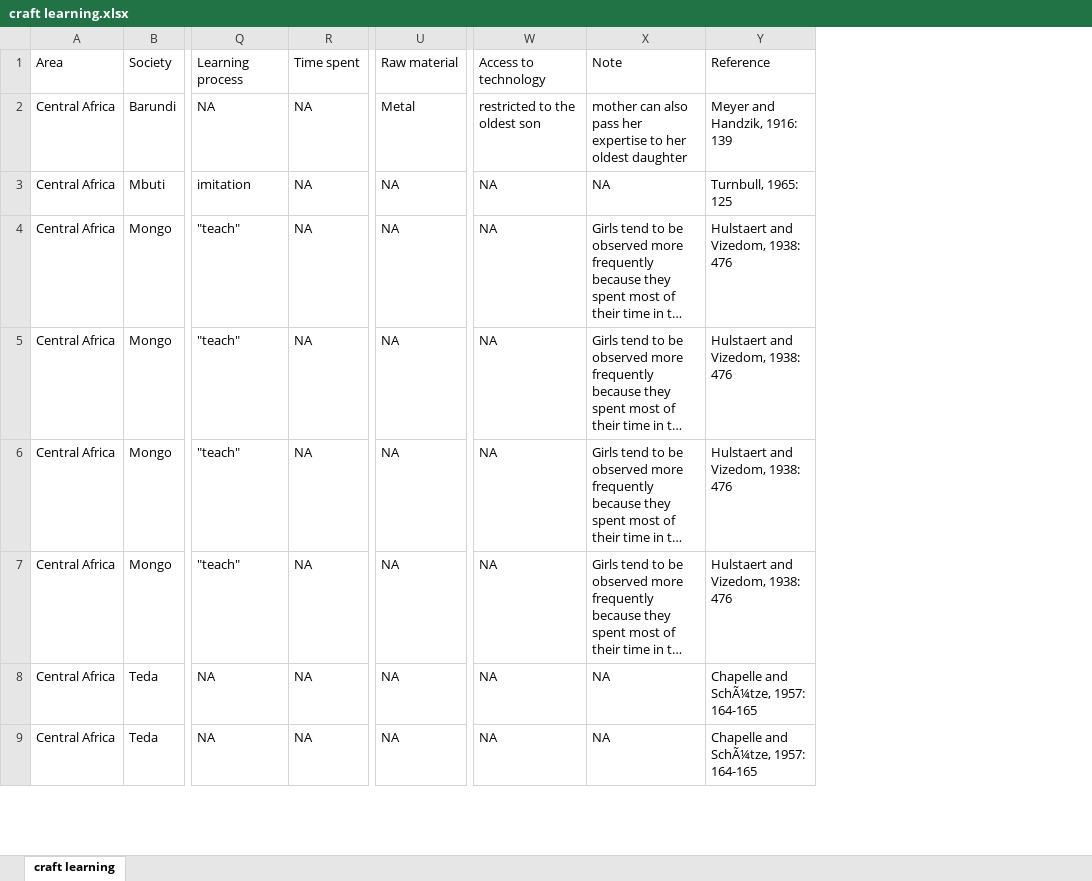
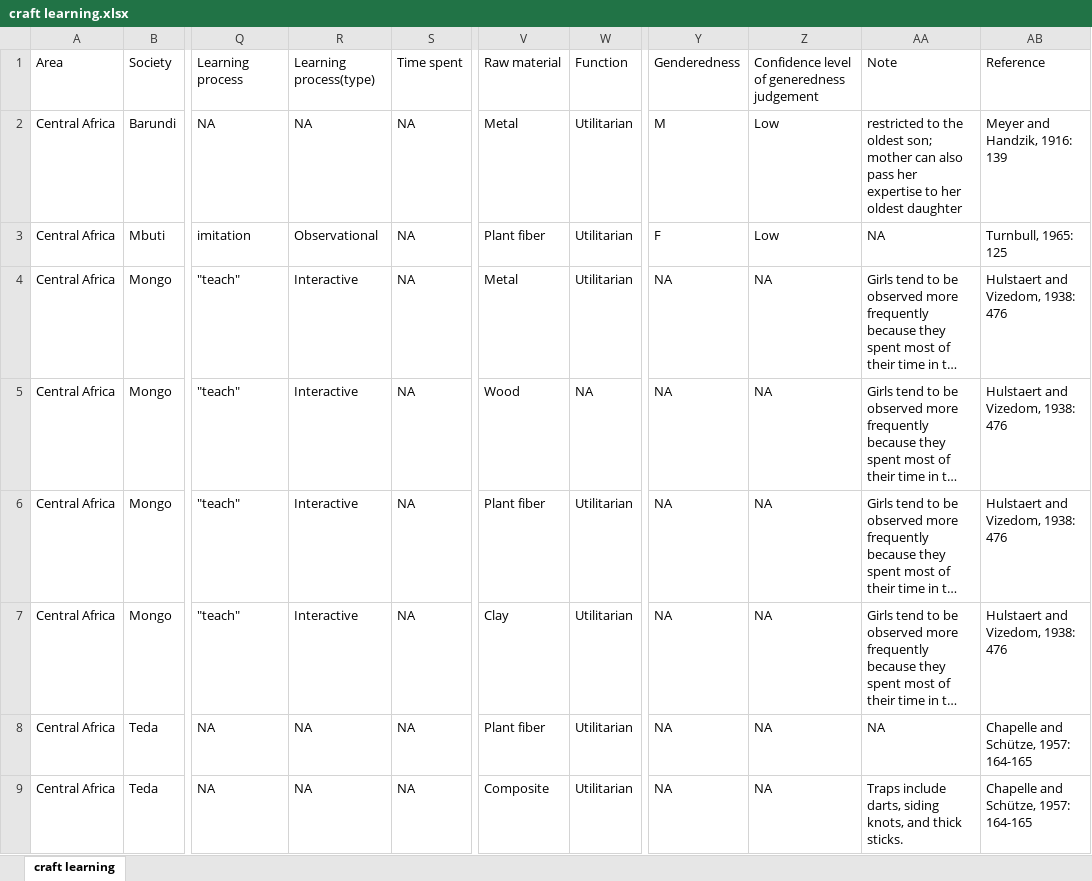
Before and after one commit to Raylc/HRAF-2022, an Excel workbook: Data/craft learning.xlsx, sheet craft learning, drawn as a sheet; only a part is shown, gaps mark what is left out; long unchanged cells end in …; values as stored, in another font and other column widths than the file's, no cell formats; addresses are those after the commit; the diff covers the shown part only; the diff names each change by its address in the sheet, - before the commit and + after, or states it on an @@ line.

Commit message:
data consistency check.

```diff
--- a/Data/craft learning.xlsx (sheet craft learning)
+++ b/Data/craft learning.xlsx (sheet craft learning)
+column R, rows 1-9: Learning process(type) | NA | Observational | Interactive | Interactive | Interactive | Interactive | NA | NA
+column W, rows 1-9: Function | Utilitarian | Utilitarian | Utilitarian | NA | Utilitarian | Utilitarian | Utilitarian | Utilitarian
+column Y, rows 1-9: Genderedness | M | F | NA | NA | NA | NA | NA | NA
-Z1: Access to technology
+Z1: Confidence level of generedness judgement
-Z2: restricted to the oldest son
+Z2: Low
-AA2: mother can…
+AA2: restricted to the oldest son; mother can…
-V3: NA
+V3: Plant fiber
-Z3: NA
+Z3: Low
-V4: NA
+V4: Metal
-V5: NA
+V5: Wood
-V6: NA
+V6: Plant fiber
-V7: NA
+V7: Clay
-V8: NA
+V8: Plant fiber
-AB8:AB9: Chapelle and SchÃ¼tze, 1957: 164-165
+AB8:AB9: Chapelle and Schütze, 1957: 164-165
-V9: NA
+V9: Composite
-AA9: NA
+AA9: Traps include darts, siding knots, and thick sticks.
```
Also changed, not shown: 3 added rows, 4 removed rows and 147 edited cells elsewhere in this sheet, cell formats, 6 other files.
